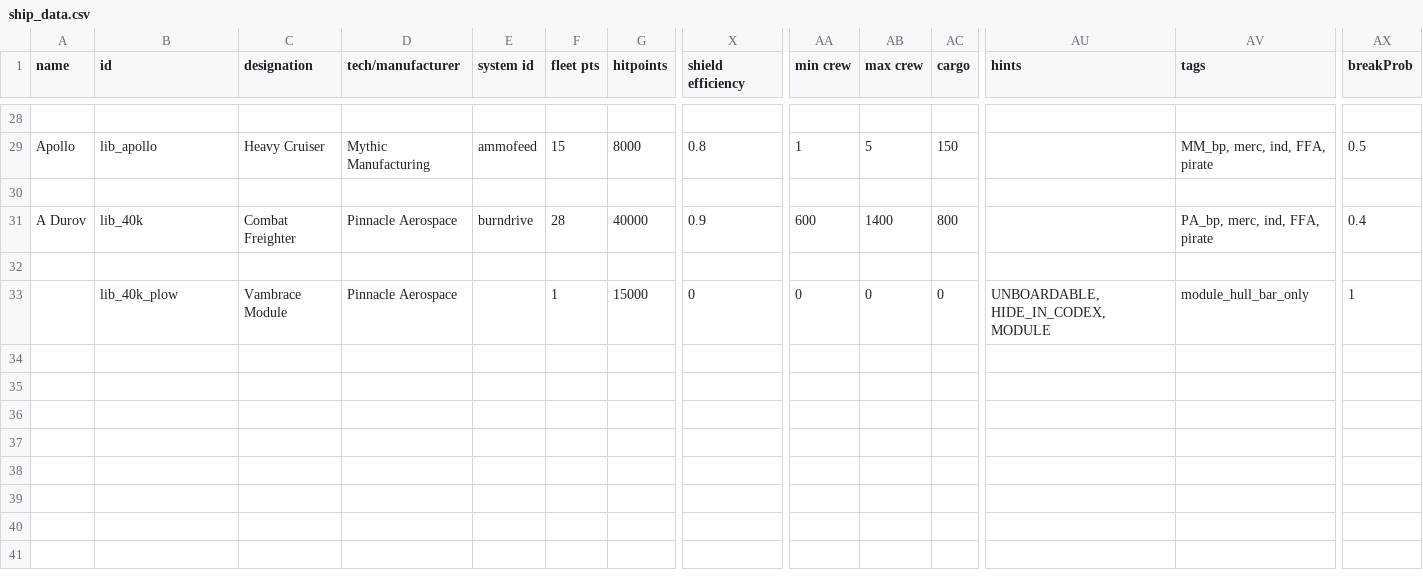
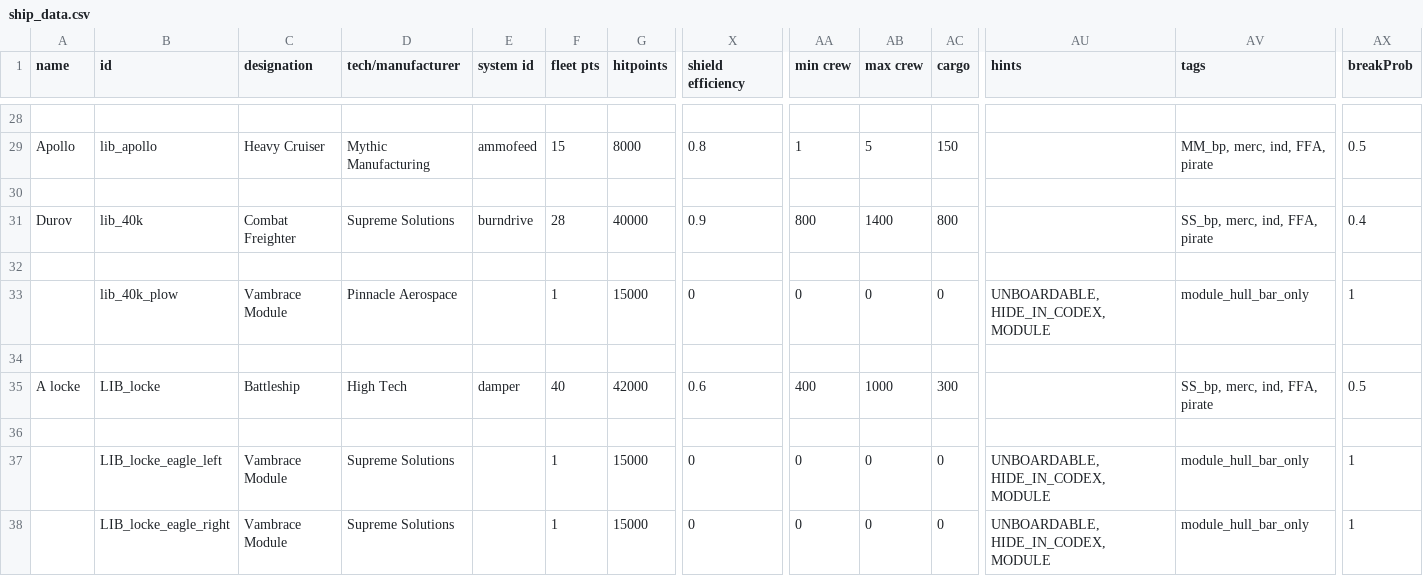
Before and after one commit to bryceOctovioOstrem/Free-fronrier-allience, a CSV file: data/hulls/ship_data.csv, drawn as a sheet; only a part is shown, gaps mark what is left out; rows hold the shown columns only; the diff names each change by its address in the sheet, - before the commit and + after, or states it on an @@ line.

```diff
--- a/data/hulls/ship_data.csv
+++ b/data/hulls/ship_data.csv
-A31 (name): A Durov
+A31 (name): Durov
-D31 (tech/manufacturer): Pinnacle Aerospace
+D31 (tech/manufacturer): Supreme Solutions
-AA31 (min crew): 600
+AA31 (min crew): 800
-AV31 (tags): PA_bp, merc, ind, FFA, pirate
+AV31 (tags): SS_bp, merc, ind, FFA, pirate
+row 34: (empty)
+row 35: A locke | LIB_locke | Battleship | High Tech | damper | 40 | 42000 | 0.6 | 400 | 1000 | 300 |  | SS_bp, merc, ind, FFA, pirate | 0.5
+row 36: (empty)
+row 37:  | LIB_locke_eagle_left | Vambrace Module | Supreme Solutions |  | 1 | 15000 | 0 | 0 | 0 | 0 | UNBOARDABLE, HIDE_IN_CODEX, MODULE | module_hull_bar_only | 1
+row 38:  | LIB_locke_eagle_right | Vambrace Module | Supreme Solutions |  | 1 | 15000 | 0 | 0 | 0 | 0 | UNBOARDABLE, HIDE_IN_CODEX, MODULE | module_hull_bar_only | 1
```
Also changed, not shown: data/strings/descriptions.csv, data/weapons/weapon_data.csv, 18 other files.
